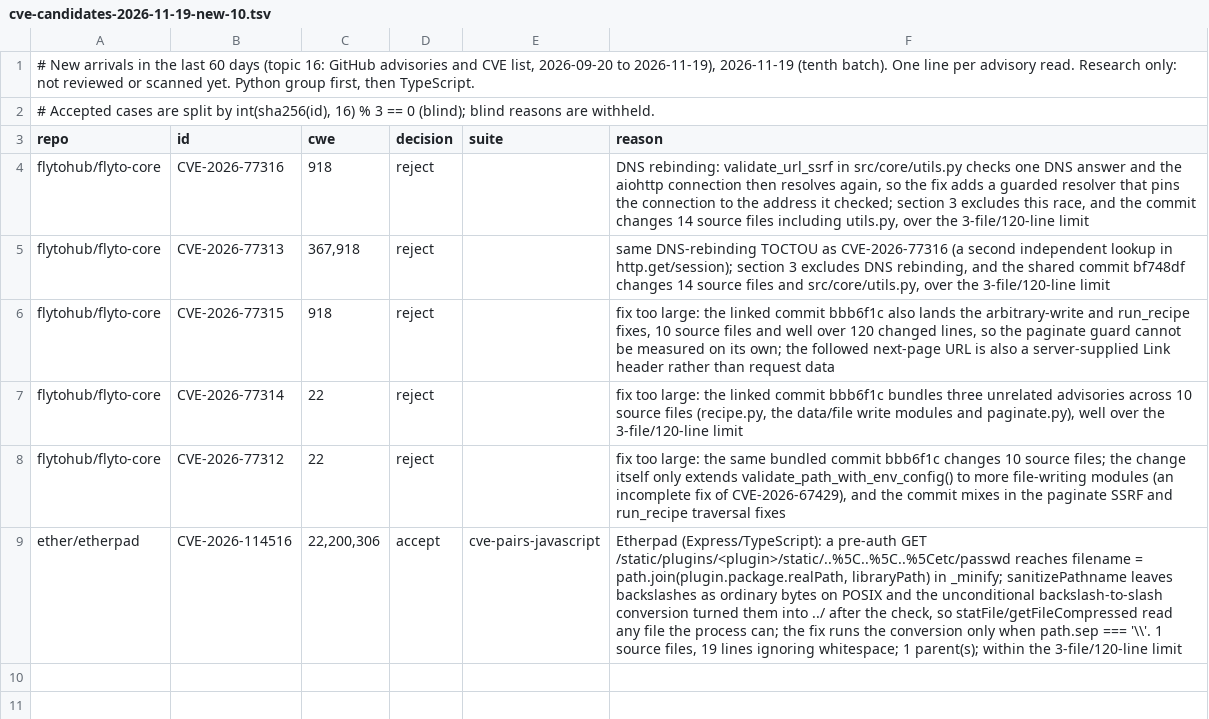
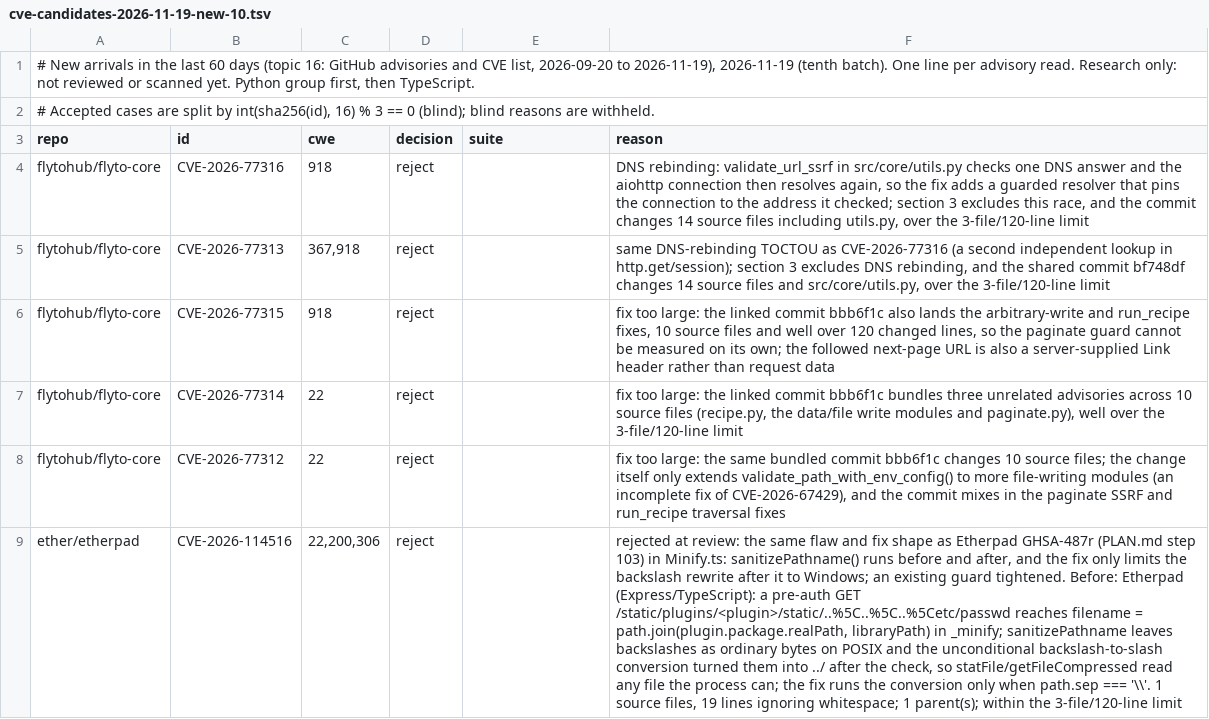
Before and after one commit to shwan-ps5/codewatch, a TSV file: benchmarks/cve-candidates-2026-11-19-new-10.tsv, drawn as a sheet; the diff names each change by its address in the sheet, - before the commit and + after, or states it on an @@ line.

```diff
--- a/benchmarks/cve-candidates-2026-11-19-new-10.tsv
+++ b/benchmarks/cve-candidates-2026-11-19-new-10.tsv
-D9 (decision): accept
+D9 (decision): reject
-E9 (suite): cve-pairs-javascript
+E9 (suite): (empty)
-F9 (reason): Etherpad (Express/TypeScript):…
+F9 (reason): rejected at review: the same flaw and fix shape as Etherpad GHSA-487r (PLAN.md step 103) in Minify.ts: sanitizePathname() runs before and after, and the fix only limits the backslash rewrite after it to Windows; an existing guard tightened. Before: Etherpad (Express/TypeScript):…
```
Also changed, not shown: benchmarks/cve-candidates-2026-11-19-new-8.tsv, benchmarks/cve-candidates-2026-11-20-new.tsv, 10 other files.
